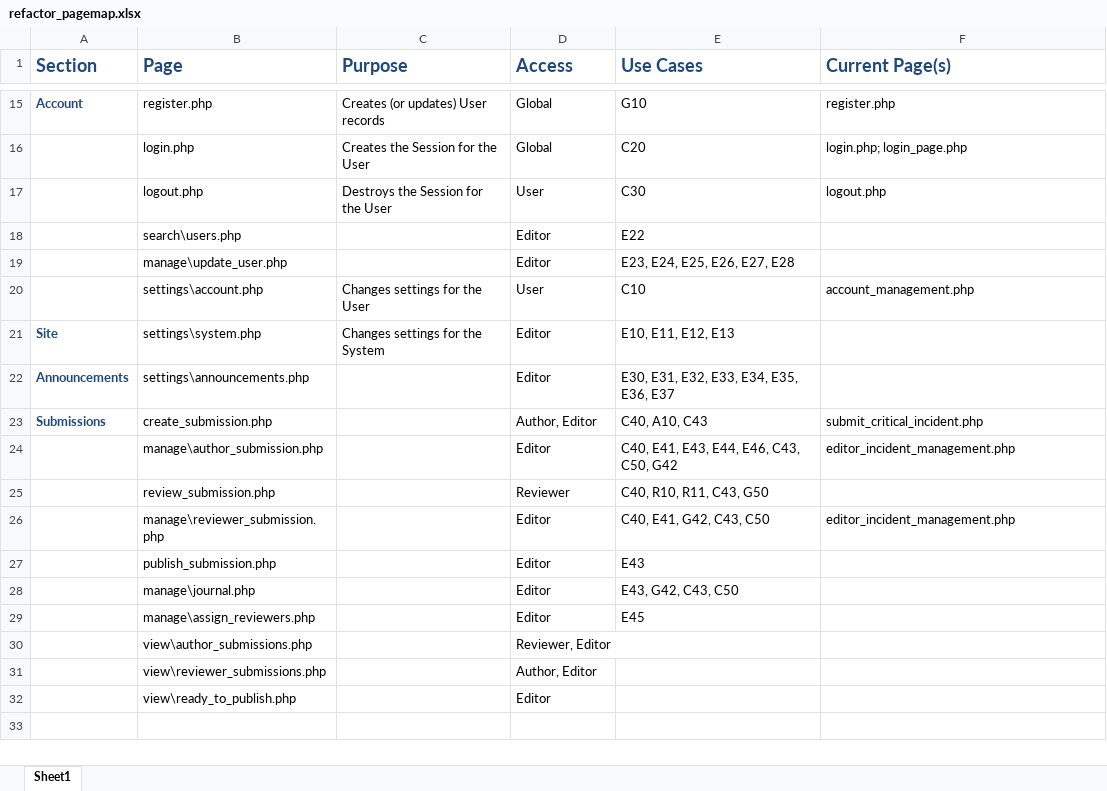
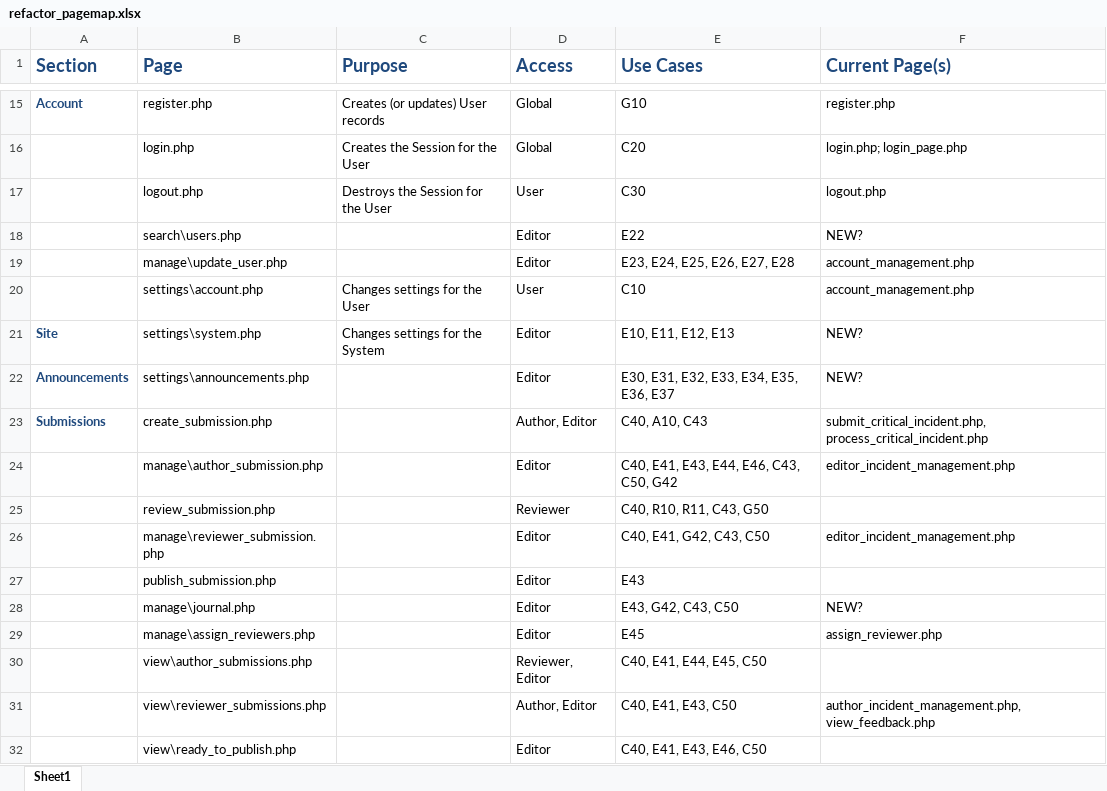
Before and after one commit to buseamy/GR-JCI, an Excel workbook: project_documents/refactor_pagemap.xlsx, sheet Sheet1, drawn as a sheet; only a part is shown, gaps mark what is left out; values as stored, in another font and other column widths than the file's, no borders; the diff names each change by its address in the sheet, - before the commit and + after, or states it on an @@ line.

Commit message:
refactor planning
some updates to current files column

```diff
--- a/project_documents/refactor_pagemap.xlsx (sheet Sheet1)
+++ b/project_documents/refactor_pagemap.xlsx (sheet Sheet1)
-F18 (Current Page(s)): (empty)
+F18 (Current Page(s)): NEW?
-F19 (Current Page(s)): (empty)
+F19 (Current Page(s)): account_management.php
-F21:F22 (Current Page(s)): (empty)
+F21:F22 (Current Page(s)): NEW?
-F23 (Current Page(s)): submit_critical_incident.php
+F23 (Current Page(s)): submit_critical_incident.php, process_critical_incident.php
-F28 (Current Page(s)): (empty)
+F28 (Current Page(s)): NEW?
-F29 (Current Page(s)): (empty)
+F29 (Current Page(s)): assign_reviewer.php
-E30 (Use Cases): (empty)
+E30 (Use Cases): C40, E41, E44, E45, C50
-E31 (Use Cases): (empty)
+E31 (Use Cases): C40, E41, E43, C50
-F31 (Current Page(s)): (empty)
+F31 (Current Page(s)): author_incident_management.php, view_feedback.php
-E32 (Use Cases): (empty)
+E32 (Use Cases): C40, E41, E43, E46, C50
```
